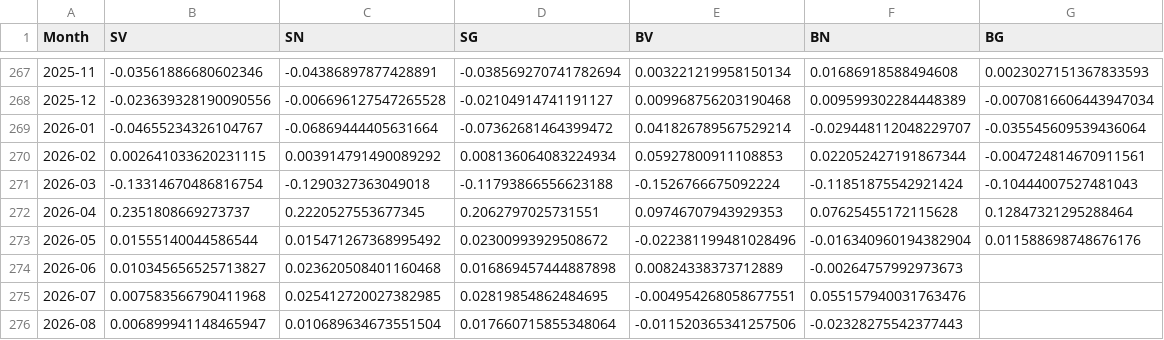
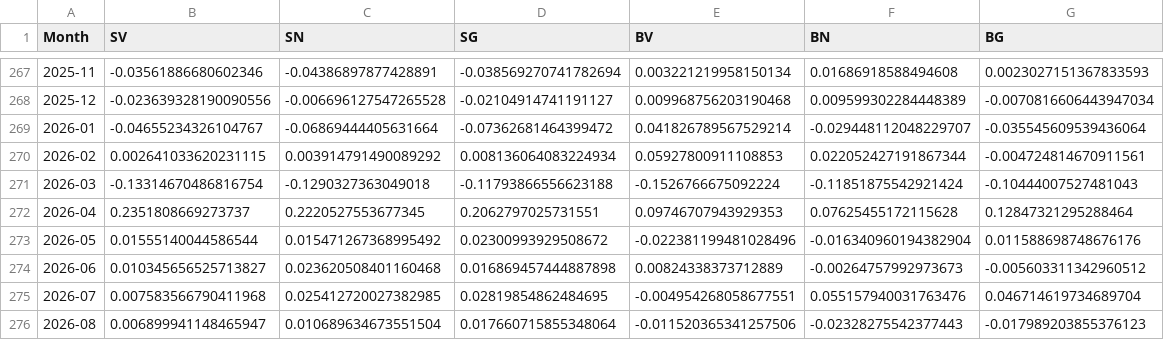
Before and after one commit to factorboosting/factorboosting.github.io, a CSV file: Data/Factor_Data/BM_Size.csv, drawn as a sheet; only a part is shown, gaps mark what is left out.

Commit message:
fix: fill all missing portfolio & factor returns for Jun-Aug 2026
- BG, BW, BA, BL_mom portfolios were blank due to a filter bug in the
  first run. Re-ran backtest with correct longFilters and filled in values.
- Recalculated HML, CMA, RMW, WML for Jun-Aug 2026 now that all 6
  underlying size-sort portfolios are complete.

```diff
--- a/Data/Factor_Data/BM_Size.csv
+++ b/Data/Factor_Data/BM_Size.csv
@@ -273,4 +273,4 @@ Month,SV,SN,SG,BV,BN,BG
 2026-05,0.01555140044586544,0.015471267368995492,0.02300993929508672,-0.022381199481028496,-0.016340960194382904,0.011588698748676176
-2026-06,0.010345656525713827,0.023620508401160468,0.016869457444887898,0.00824338373712889,-0.00264757992973673,
-2026-07,0.007583566790411968,0.025412720027382985,0.02819854862484695,-0.004954268058677551,0.055157940031763476,
-2026-08,0.006899941148465947,0.010689634673551504,0.017660715855348064,-0.011520365341257506,-0.02328275542377443,
+2026-06,0.010345656525713827,0.023620508401160468,0.016869457444887898,0.00824338373712889,-0.00264757992973673,-0.005603311342960512
+2026-07,0.007583566790411968,0.025412720027382985,0.02819854862484695,-0.004954268058677551,0.055157940031763476,0.046714619734689704
+2026-08,0.006899941148465947,0.010689634673551504,0.017660715855348064,-0.011520365341257506,-0.02328275542377443,-0.017989203855376123
```
Also changed, not shown: Data/Factor_Data/INV_Size.csv, Data/Factor_Data/MOM_Size.csv, 1 other file.
